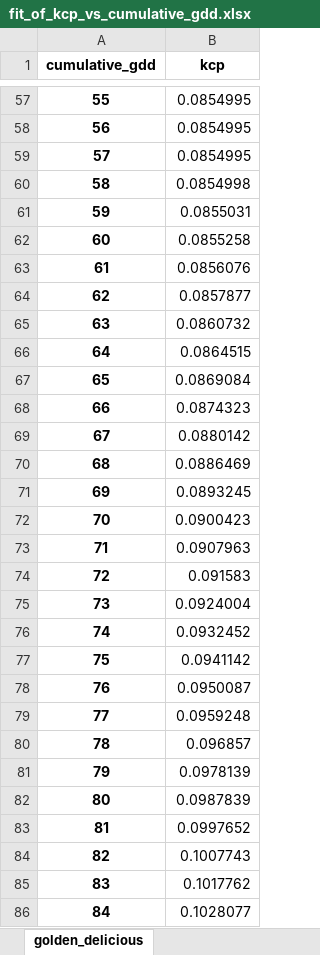
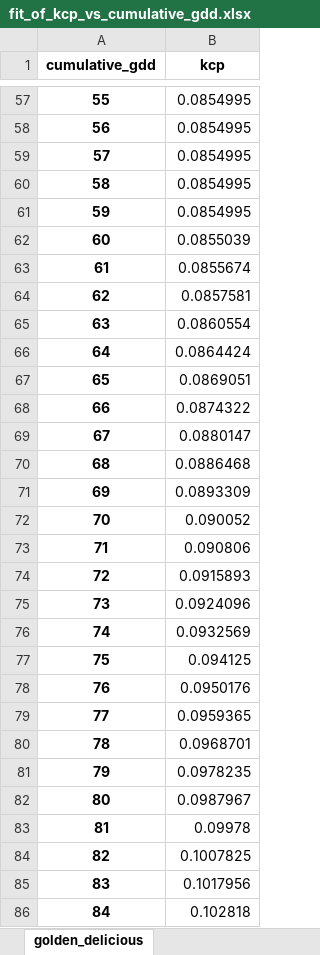
Before and after one commit to HenriBranken/ProbeSchedule, an Excel workbook: DATA/collate_cultivar_data/data/fit_of_kcp_vs_cumulative_gdd.xlsx, sheet golden_delicious, drawn as a sheet; only a part is shown, gaps mark what is left out; values as stored, in another font and other column widths than the file's, no borders; the diff covers the shown part only; the diff names each change by its address in the sheet, - before the commit and + after, or states it on an @@ line.

```diff
--- a/DATA/collate_cultivar_data/data/fit_of_kcp_vs_cumulative_gdd.xlsx (sheet golden_delicious)
+++ b/DATA/collate_cultivar_data/data/fit_of_kcp_vs_cumulative_gdd.xlsx (sheet golden_delicious)
-B60 (kcp): 0.0854998
+B60 (kcp): 0.0854995
-B61 (kcp): 0.0855031
+B61 (kcp): 0.0854995
-B62 (kcp): 0.0855258
+B62 (kcp): 0.0855039
-B63 (kcp): 0.0856076
+B63 (kcp): 0.0855674
-B64 (kcp): 0.0857877
+B64 (kcp): 0.0857581
-B65 (kcp): 0.0860732
+B65 (kcp): 0.0860554
-B66 (kcp): 0.0864515
+B66 (kcp): 0.0864424
-B67 (kcp): 0.0869084
+B67 (kcp): 0.0869051
-B68 (kcp): 0.0874323
+B68 (kcp): 0.0874322
-B69 (kcp): 0.0880142
+B69 (kcp): 0.0880147
-B70 (kcp): 0.0886469
+B70 (kcp): 0.0886468
-B71 (kcp): 0.0893245
+B71 (kcp): 0.0893309
-B72 (kcp): 0.0900423
+B72 (kcp): 0.090052
-B73 (kcp): 0.0907963
+B73 (kcp): 0.090806
-B74 (kcp): 0.091583
+B74 (kcp): 0.0915893
-B75 (kcp): 0.0924004
+B75 (kcp): 0.0924096
-B76 (kcp): 0.0932452
+B76 (kcp): 0.0932569
-B77 (kcp): 0.0941142
+B77 (kcp): 0.094125
-B78 (kcp): 0.0950087
+B78 (kcp): 0.0950176
-B79 (kcp): 0.0959248
+B79 (kcp): 0.0959365
-B80 (kcp): 0.096857
+B80 (kcp): 0.0968701
-B81 (kcp): 0.0978139
+B81 (kcp): 0.0978235
-B82 (kcp): 0.0987839
+B82 (kcp): 0.0987967
-B83 (kcp): 0.0997652
+B83 (kcp): 0.09978
-B84 (kcp): 0.1007743
+B84 (kcp): 0.1007825
-B85 (kcp): 0.1017762
+B85 (kcp): 0.1017956
-B86 (kcp): 0.1028077
+B86 (kcp): 0.102818
```
Also changed, not shown: 1710 edited cells elsewhere in this sheet, DATA/collate_cultivar_data/data/Smoothed_kcp_trend_vs_datetime.xlsx, DATA/collate_cultivar_data/data/kcp_vs_days.xlsx, 11 other files.
